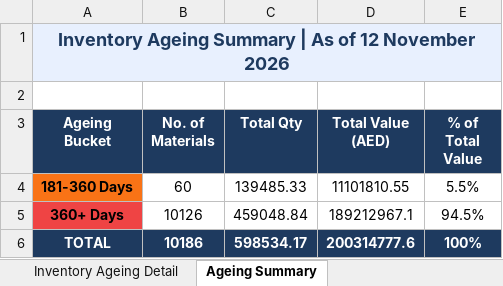
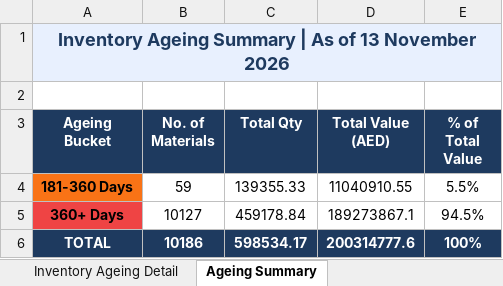
Before and after one commit to uplabdh13-lgtm/sap-dashboards, an Excel workbook: inventory_ageing_report.xlsx, sheet Ageing Summary, drawn as a sheet; values as stored, in another font and other column widths than the file's, no borders; charts and pictures not drawn; the diff names each change by its address in the sheet, - before the commit and + after, or states it on an @@ line.

```diff
--- a/inventory_ageing_report.xlsx (sheet Ageing Summary)
+++ b/inventory_ageing_report.xlsx (sheet Ageing Summary)
-A1 (Ageing Bucket): …As of 12 November 2026
+A1 (Ageing Bucket): …As of 13 November 2026
-B4 (No. of Materials): 60
+B4 (No. of Materials): 59
-C4 (Total Qty): 139485.33
+C4 (Total Qty): 139355.33
-D4 (Total Value (AED)): 11101810.55
+D4 (Total Value (AED)): 11040910.55
-B5 (No. of Materials): 10126
+B5 (No. of Materials): 10127
-C5 (Total Qty): 459048.84
+C5 (Total Qty): 459178.84
-D5 (Total Value (AED)): 189212967.1
+D5 (Total Value (AED)): 189273867.1
```
Also changed, not shown: sheet Inventory Ageing Detail, 1 other file.
